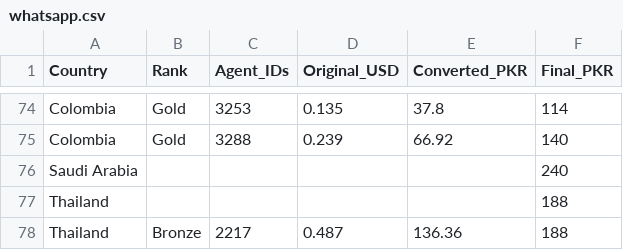
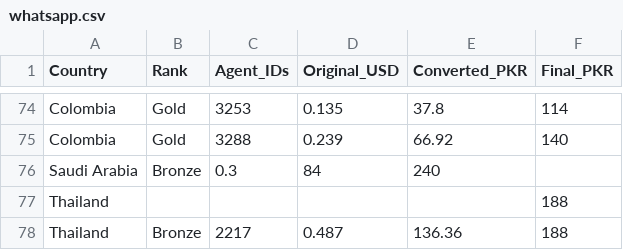
Before and after one commit to trailsirf-star/MRFSMS, a CSV file: services/whatsapp.csv, drawn as a sheet; only a part is shown, gaps mark what is left out; removed rows and columns are numbered as before the commit, all else as after; the diff names each change by its address in the sheet, - before the commit and + after, or states it on an @@ line.

Commit message:
Update whatsapp.csv

```diff
--- a/services/whatsapp.csv
+++ b/services/whatsapp.csv
-row 76: Saudi Arabia |  |  |  |  | 240
+row 76: Saudi Arabia | Bronze | 0.3 | 84 | 240
```
